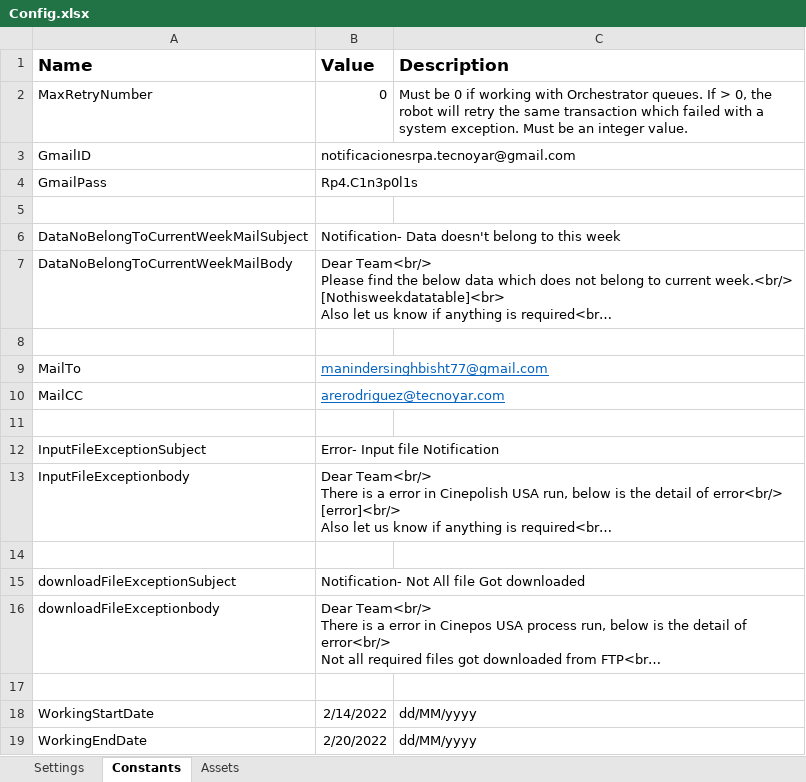
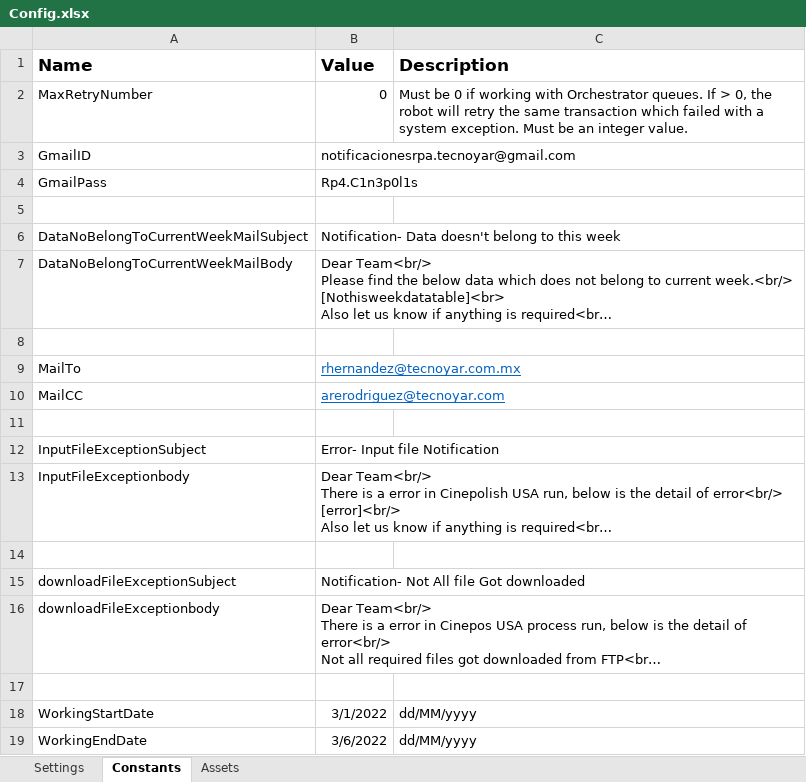
Before and after one commit to Tecnoyar/CinepolisUSA, an Excel workbook: Data/Config.xlsx, sheet Constants, drawn as a sheet; long unchanged cells end in …; values as stored, in another font and other column widths than the file's, no borders; the diff names each change by its address in the sheet, - before the commit and + after, or states it on an @@ line.

```diff
--- a/Data/Config.xlsx (sheet Constants)
+++ b/Data/Config.xlsx (sheet Constants)
-B9 (Value): manindersinghbisht77@gmail.com
+B9 (Value): rhernandez@tecnoyar.com.mx
-B18 (Value): 2/14/2022
+B18 (Value): 3/1/2022
-B19 (Value): 2/20/2022
+B19 (Value): 3/6/2022
```
Also changed, not shown: sheet Settings, 1 other file.
